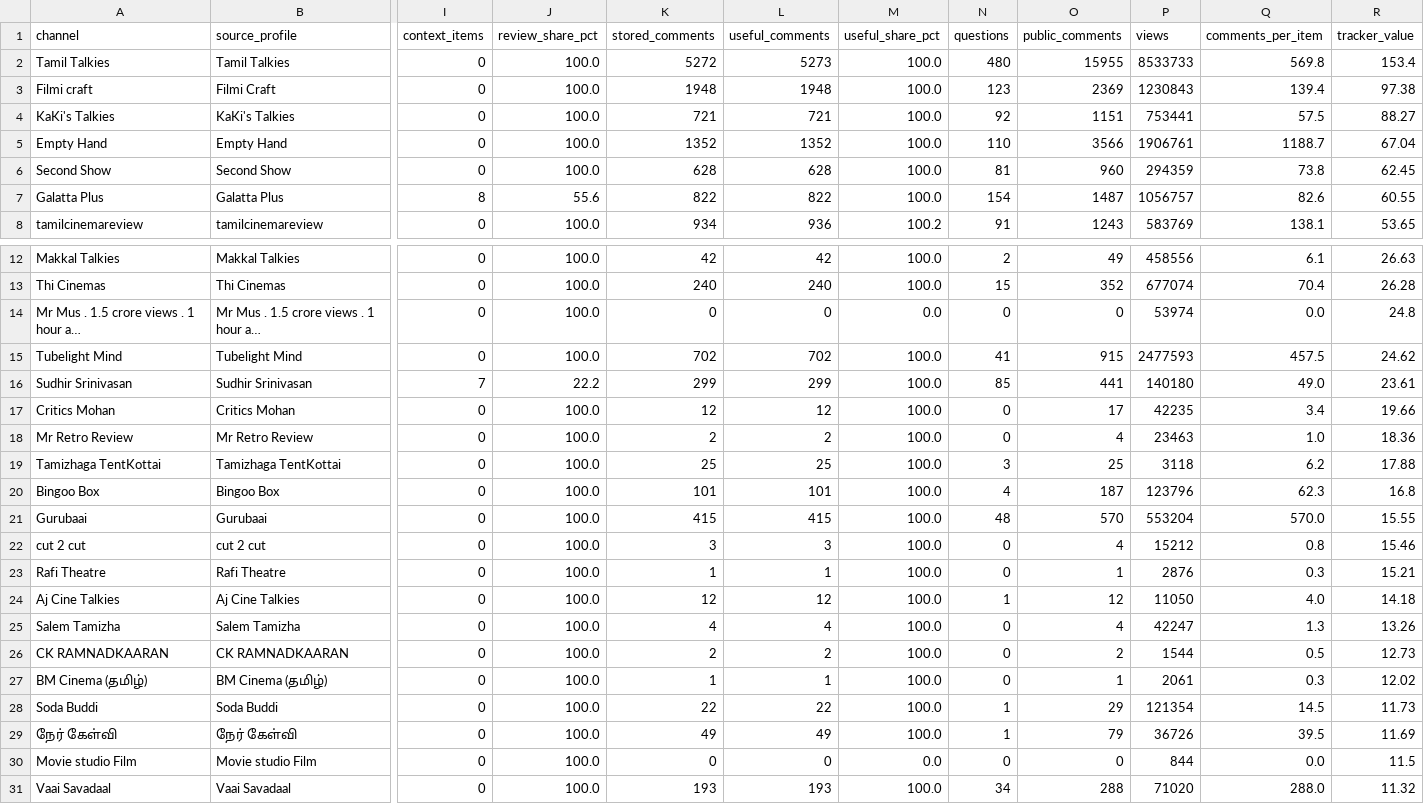
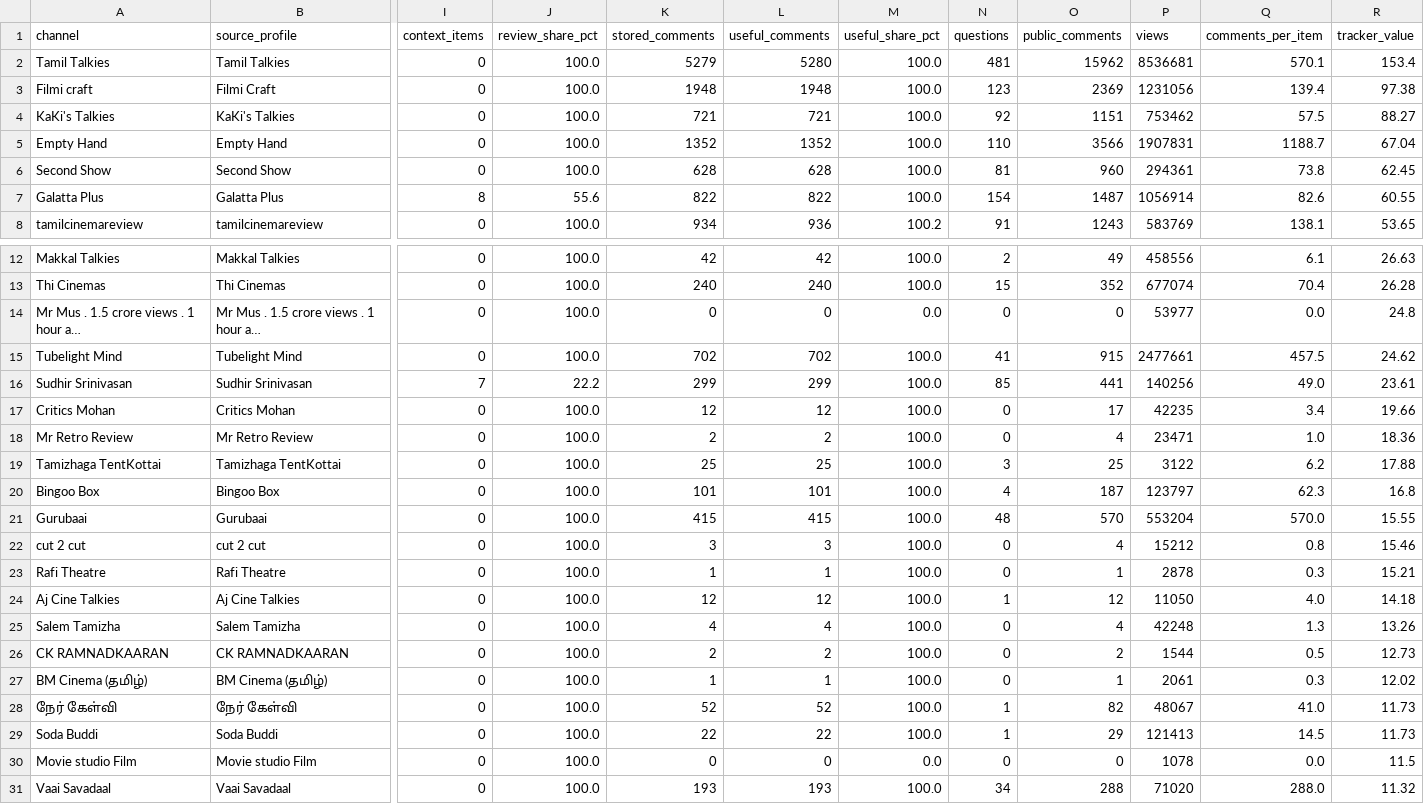
Before and after one commit to purushothaman-98/cinema-wall, a CSV file: data/live/channel_evaluation.csv, drawn as a sheet; only a part is shown, gaps mark what is left out; long unchanged cells end in …; removed rows and columns are numbered as before the commit, all else as after; rows hold the shown columns only; the diff covers the shown part only; the diff names each change by its address in the sheet, - before the commit and + after, or states it on an @@ line.

```diff
--- a/data/live/channel_evaluation.csv
+++ b/data/live/channel_evaluation.csv
-K2 (stored_comments): 5272
+K2 (stored_comments): 5279
-L2 (useful_comments): 5273
+L2 (useful_comments): 5280
-N2 (questions): 480
+N2 (questions): 481
-O2 (public_comments): 15955
+O2 (public_comments): 15962
-P2 (views): 8533733
+P2 (views): 8536681
-Q2 (comments_per_item): 569.8
+Q2 (comments_per_item): 570.1
-P3 (views): 1230843
+P3 (views): 1231056
-P4 (views): 753441
+P4 (views): 753462
-P5 (views): 1906761
+P5 (views): 1907831
-P6 (views): 294359
+P6 (views): 294361
-P7 (views): 1056757
+P7 (views): 1056914
-P14 (views): 53974
+P14 (views): 53977
-P15 (views): 2477593
+P15 (views): 2477661
-P16 (views): 140180
+P16 (views): 140256
-P18 (views): 23463
+P18 (views): 23471
-P19 (views): 3118
+P19 (views): 3122
-P20 (views): 123796
+P20 (views): 123797
-P23 (views): 2876
+P23 (views): 2878
-P25 (views): 42247
+P25 (views): 42248
+row 28: நேர் கேள்வி | நேர் கேள்வி | 0 | 100.0 | 52 | 52 | 100.0 | 1 | 82 | 48067 | 41.0 | 11.73
-P29 (views): 121354
+P29 (views): 121413
-row 29: நேர் கேள்வி | நேர் கேள்வி | 0 | 100.0 | 49 | 49 | 100.0 | 1 | 79 | 36726 | 39.5 | 11.69
-P30 (views): 844
+P30 (views): 1078
```
Also changed, not shown: 1 added row, 1 removed row and 11 edited cells elsewhere in this file, data/live/top_channel_coverage.csv, 2 other files.
